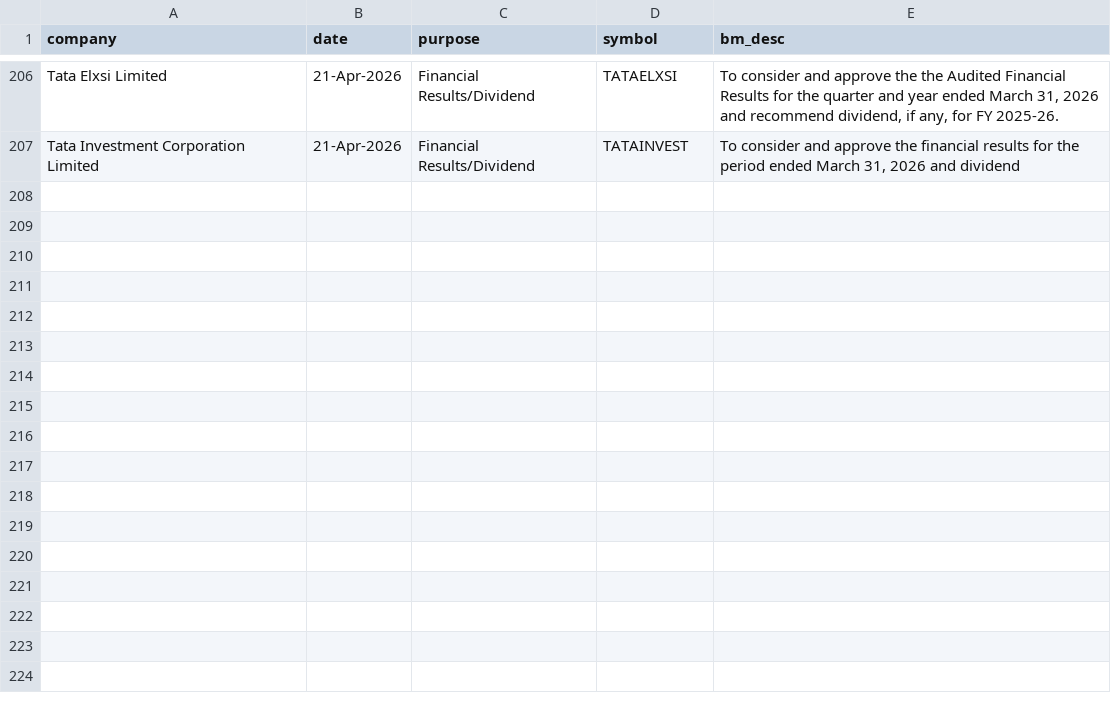
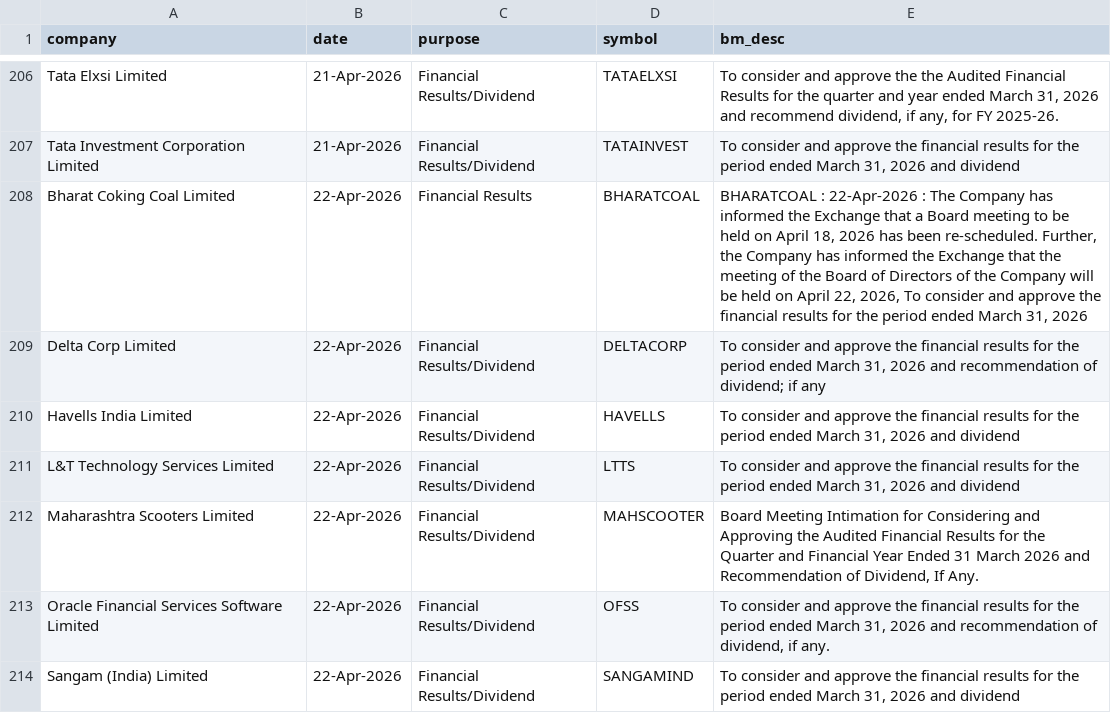
Before and after one commit to tsrajpurohit/event, a CSV file: nse_events.csv, drawn as a sheet; only a part is shown, gaps mark what is left out; the diff covers the shown part only.

```diff
--- a/nse_events.csv
+++ b/nse_events.csv
@@ -207 +207,8 @@ Tata Elxsi Limited,21-Apr-2026,Financial Results/Dividend,TATAELXSI,"To consider
 Tata Investment Corporation Limited,21-Apr-2026,Financial Results/Dividend,TATAINVEST,"To consider and approve the financial results for the period ended March 31, 2026 and dividend"
+Bharat Coking Coal Limited,22-Apr-2026,Financial Results,BHARATCOAL,"BHARATCOAL : 22-Apr-2026 :  The Company has informed the Exchange that a Board meeting to be held on April 18, 2026 has been re-scheduled. Further, the Company has informed the Exchange that the meeting of the Board of Directors of the Company will be held on April 22, 2026,  To consider and approve the financial results for the period ended March 31, 2026"
+Delta Corp Limited,22-Apr-2026,Financial Results/Dividend,DELTACORP,"To consider and approve the financial results for the period ended March 31, 2026 and recommendation of dividend; if any"
+Havells India Limited,22-Apr-2026,Financial Results/Dividend,HAVELLS,"To consider and approve the financial results for the period ended March 31, 2026 and dividend"
+L&T Technology Services Limited,22-Apr-2026,Financial Results/Dividend,LTTS,"To consider and approve the financial results for the period ended March 31, 2026 and dividend"
+Maharashtra Scooters Limited,22-Apr-2026,Financial Results/Dividend,MAHSCOOTER,"Board Meeting Intimation for Considering and Approving the Audited Financial Results for the Quarter and Financial Year Ended 31 March 2026 and Recommendation of Dividend, If Any."
+Oracle Financial Services Software Limited,22-Apr-2026,Financial Results/Dividend,OFSS,"To consider and approve the financial results for the period ended March 31, 2026 and recommendation of dividend, if any."
+Sangam (India) Limited,22-Apr-2026,Financial Results/Dividend,SANGAMIND,"To consider and approve the financial results for the period ended March 31, 2026 and dividend"
```
Also changed, not shown: 6 added rows and 4 moved rows elsewhere in this file, bulk_deals.csv.
